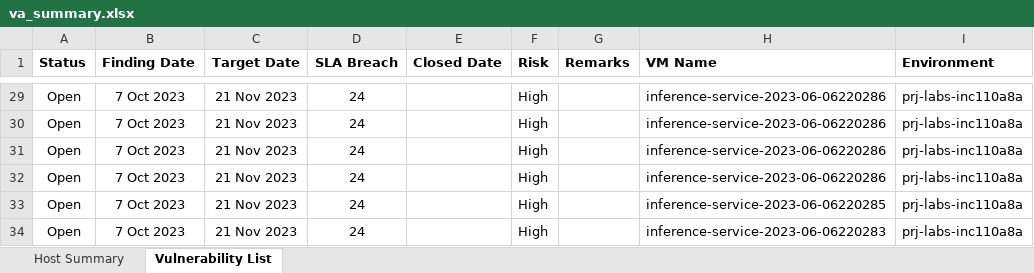
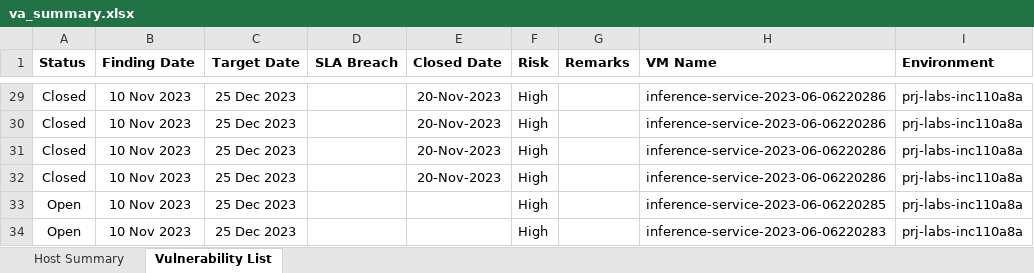
Before and after one commit to n4igme/nsremgr, an Excel workbook: sheet_templates/va_summary.xlsx, sheet Vulnerability List, drawn as a sheet; only a part is shown, gaps mark what is left out; values as stored, in another font and other column widths than the file's, no borders; charts and pictures and conditional formats not drawn; the diff covers the shown part only; the diff names each change by its address in the sheet, - before the commit and + after, or states it on an @@ line.

```diff
--- a/sheet_templates/va_summary.xlsx (sheet Vulnerability List)
+++ b/sheet_templates/va_summary.xlsx (sheet Vulnerability List)
-A29:A32 (Status): Open
+A29:A32 (Status): Closed
-B29:B34 (Finding Date): 7 Oct 2023
+B29:B34 (Finding Date): 10 Nov 2023
-C29:C34 (Target Date): 21 Nov 2023
+C29:C34 (Target Date): 25 Dec 2023
-D29:D34 (SLA Breach): 24
+D29:D34 (SLA Breach): (empty)
-E29:E32 (Closed Date): (empty)
+E29:E32 (Closed Date): 20-Nov-2023
```
Also changed, not shown: 4 added rows and 100 edited cells elsewhere in this sheet, sheet Host Summary, sheet_templates/nessus-report.xlsx, 2 other files.
